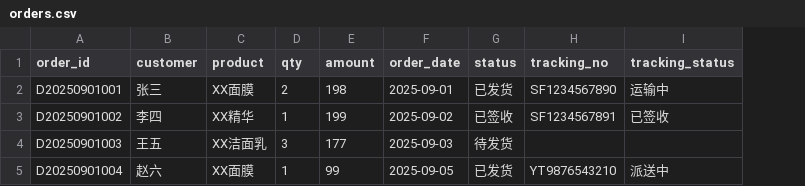
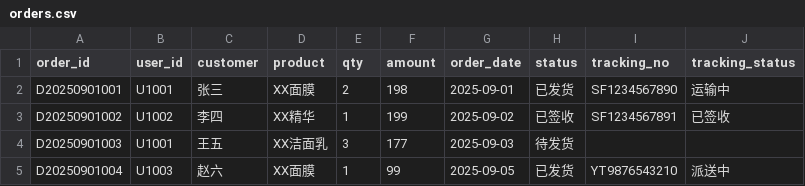
Before and after one commit to ikun111297/ecom-agent, a CSV file: data/orders.csv, drawn as a sheet; the diff names each change by its address in the sheet, - before the commit and + after, or states it on an @@ line.

Commit message:
fix(P0): add order ownership check (user_id injected by channel, unspoofable); cap tool loop; harden tool errors; fix feishu blocking/memory; make eval cover aftersales

```diff
--- a/data/orders.csv
+++ b/data/orders.csv
+column B (user_id), rows 2-5: U1001 | U1002 | U1001 | U1003
```
Also changed, not shown: 7 other files.
